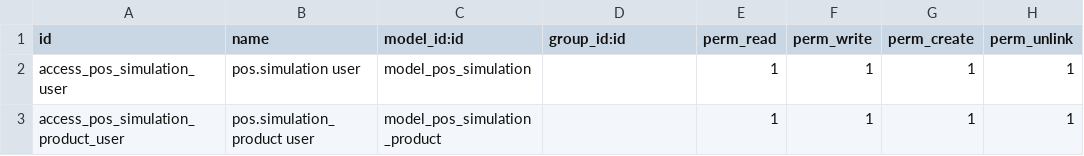
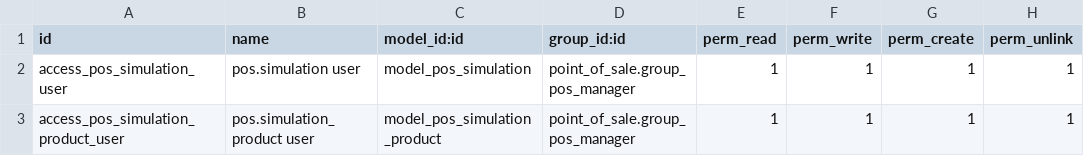
Before and after one commit to mcimam/odoo_pos, a CSV file: ci_pos_simulation/security/ir.model.access.csv, drawn as a sheet.

Commit message:
[FIX] Data inconsistency

```diff
--- a/ci_pos_simulation/security/ir.model.access.csv
+++ b/ci_pos_simulation/security/ir.model.access.csv
@@ -1,3 +1,3 @@
 id,name,model_id:id,group_id:id,perm_read,perm_write,perm_create,perm_unlink
-access_pos_simulation_user,pos.simulation user,model_pos_simulation,,1,1,1,1
-access_pos_simulation_product_user,pos.simulation_product user,model_pos_simulation_product,,1,1,1,1
+access_pos_simulation_user,pos.simulation user,model_pos_simulation,point_of_sale.group_pos_manager,1,1,1,1
+access_pos_simulation_product_user,pos.simulation_product user,model_pos_simulation_product,point_of_sale.group_pos_manager,1,1,1,1
```
Also changed, not shown: 3 other files.
